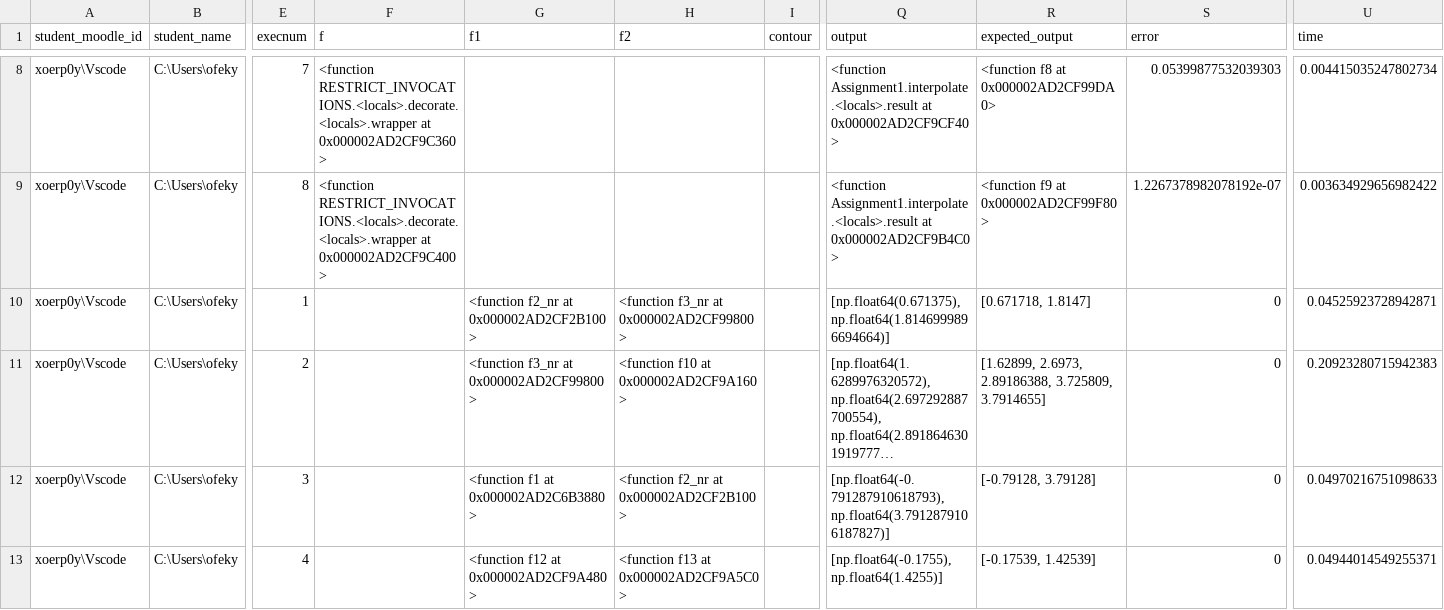
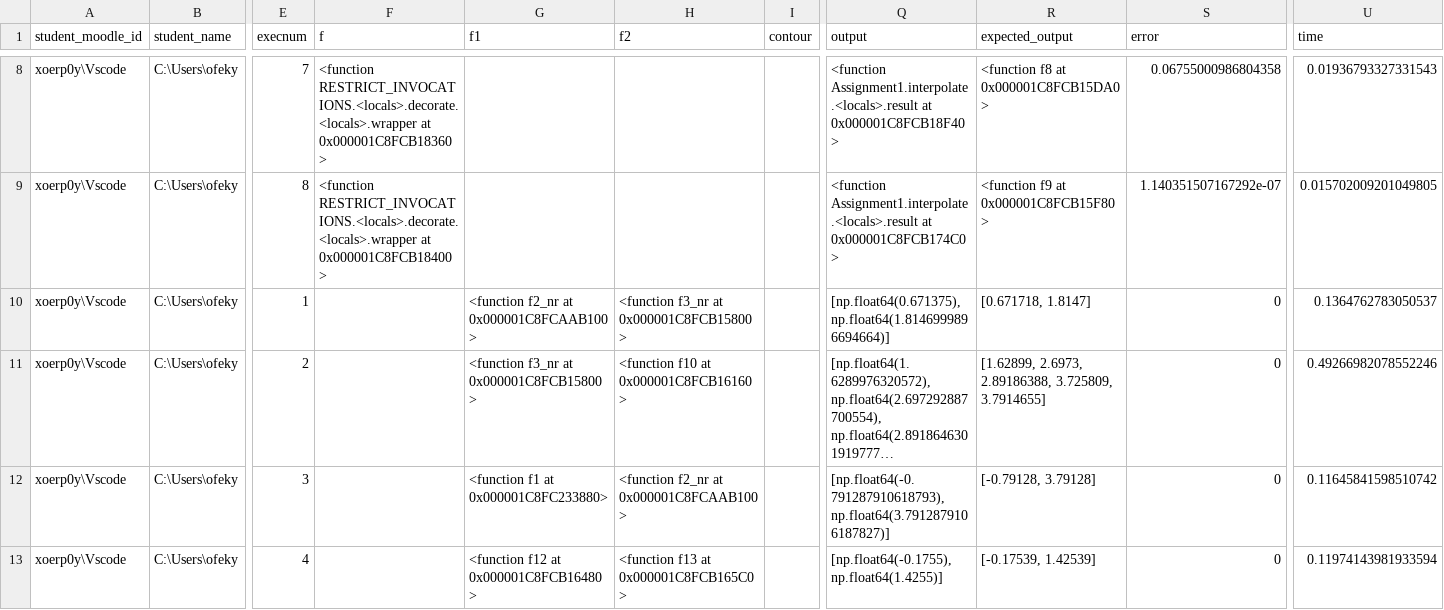
Before and after one commit to OfekYabo/Numerical-analysis, a CSV file: Ass5/res.csv, drawn as a sheet; only a part is shown, gaps mark what is left out; long unchanged cells end in …; the diff covers the shown part only; the diff names each change by its address in the sheet, - before the commit and + after, or states it on an @@ line.

```diff
--- a/Ass5/res.csv
+++ b/Ass5/res.csv
-F8 (f): …RESTRICT_INVOCATIONS.<locals>.decorate.<locals>.wrapper at 0x000002AD2CF9C360>
+F8 (f): …RESTRICT_INVOCATIONS.<locals>.decorate.<locals>.wrapper at 0x000001C8FCB18360>
-Q8 (output): …Assignment1.interpolate.<locals>.result at 0x000002AD2CF9CF40>
+Q8 (output): …Assignment1.interpolate.<locals>.result at 0x000001C8FCB18F40>
-R8 (expected_output): <function f8 at 0x000002AD2CF99DA0>
+R8 (expected_output): <function f8 at 0x000001C8FCB15DA0>
-S8 (error): 0.05399877532039303
+S8 (error): 0.06755000986804358
-U8 (time): 0.004415035247802734
+U8 (time): 0.01936793327331543
-F9 (f): …RESTRICT_INVOCATIONS.<locals>.decorate.<locals>.wrapper at 0x000002AD2CF9C400>
+F9 (f): …RESTRICT_INVOCATIONS.<locals>.decorate.<locals>.wrapper at 0x000001C8FCB18400>
-Q9 (output): …Assignment1.interpolate.<locals>.result at 0x000002AD2CF9B4C0>
+Q9 (output): …Assignment1.interpolate.<locals>.result at 0x000001C8FCB174C0>
-R9 (expected_output): <function f9 at 0x000002AD2CF99F80>
+R9 (expected_output): <function f9 at 0x000001C8FCB15F80>
-S9 (error): 1.2267378982078192e-07
+S9 (error): 1.140351507167292e-07
-U9 (time): 0.003634929656982422
+U9 (time): 0.015702009201049805
-G10 (f1): <function f2_nr at 0x000002AD2CF2B100>
+G10 (f1): <function f2_nr at 0x000001C8FCAAB100>
-H10 (f2): <function f3_nr at 0x000002AD2CF99800>
+H10 (f2): <function f3_nr at 0x000001C8FCB15800>
-U10 (time): 0.04525923728942871
+U10 (time): 0.1364762783050537
-G11 (f1): <function f3_nr at 0x000002AD2CF99800>
+G11 (f1): <function f3_nr at 0x000001C8FCB15800>
-H11 (f2): <function f10 at 0x000002AD2CF9A160>
+H11 (f2): <function f10 at 0x000001C8FCB16160>
-U11 (time): 0.20923280715942383
+U11 (time): 0.49266982078552246
-G12 (f1): <function f1 at 0x000002AD2C6B3880>
+G12 (f1): <function f1 at 0x000001C8FC233880>
-H12 (f2): <function f2_nr at 0x000002AD2CF2B100>
+H12 (f2): <function f2_nr at 0x000001C8FCAAB100>
-U12 (time): 0.04970216751098633
+U12 (time): 0.11645841598510742
-G13 (f1): <function f12 at 0x000002AD2CF9A480>
+G13 (f1): <function f12 at 0x000001C8FCB16480>
-H13 (f2): <function f13 at 0x000002AD2CF9A5C0>
+H13 (f2): <function f13 at 0x000001C8FCB165C0>
-U13 (time): 0.04944014549255371
+U13 (time): 0.11974143981933594
```
Also changed, not shown: 119 edited cells elsewhere in this file, 2 other files.
